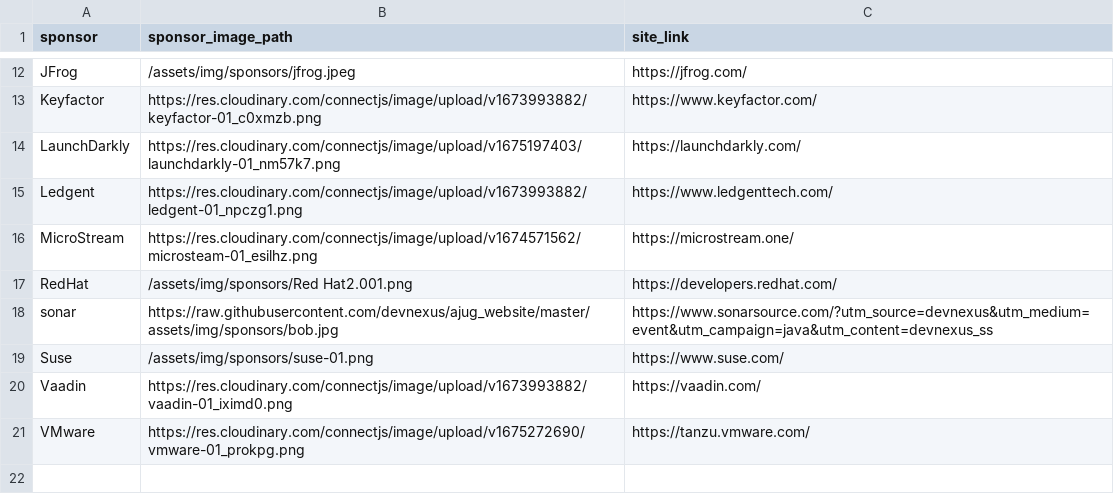
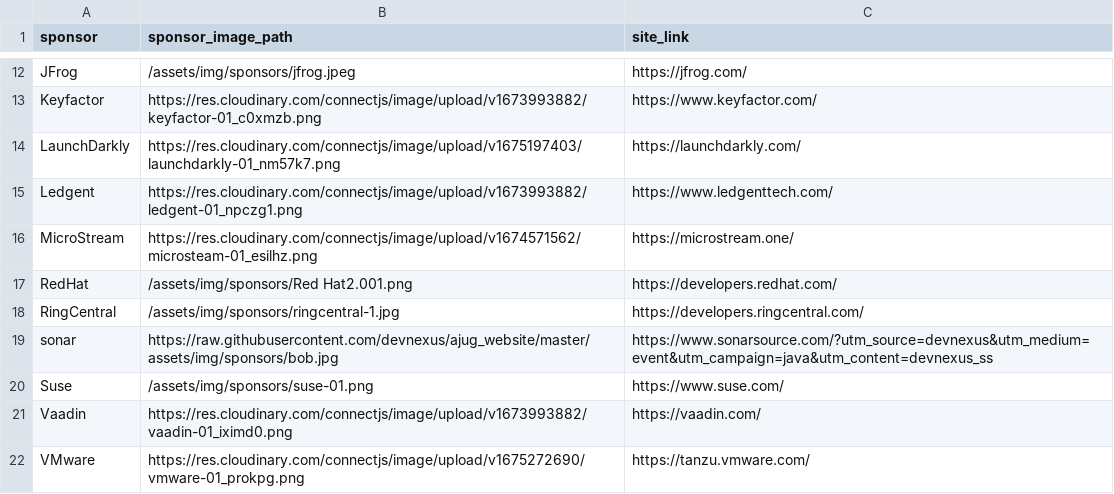
Before and after one commit to lauramoore/ajug_website, a CSV file: _data/sponsors.csv, drawn as a sheet; only a part is shown, gaps mark what is left out; the diff names each change by its address in the sheet, - before the commit and + after, or states it on an @@ line.

```diff
--- a/_data/sponsors.csv
+++ b/_data/sponsors.csv
+row 18: RingCentral | /assets/img/sponsors/ringcentral-1.jpg | https://developers.ringcentral.com/
```
Also changed, not shown: 1 other file.
